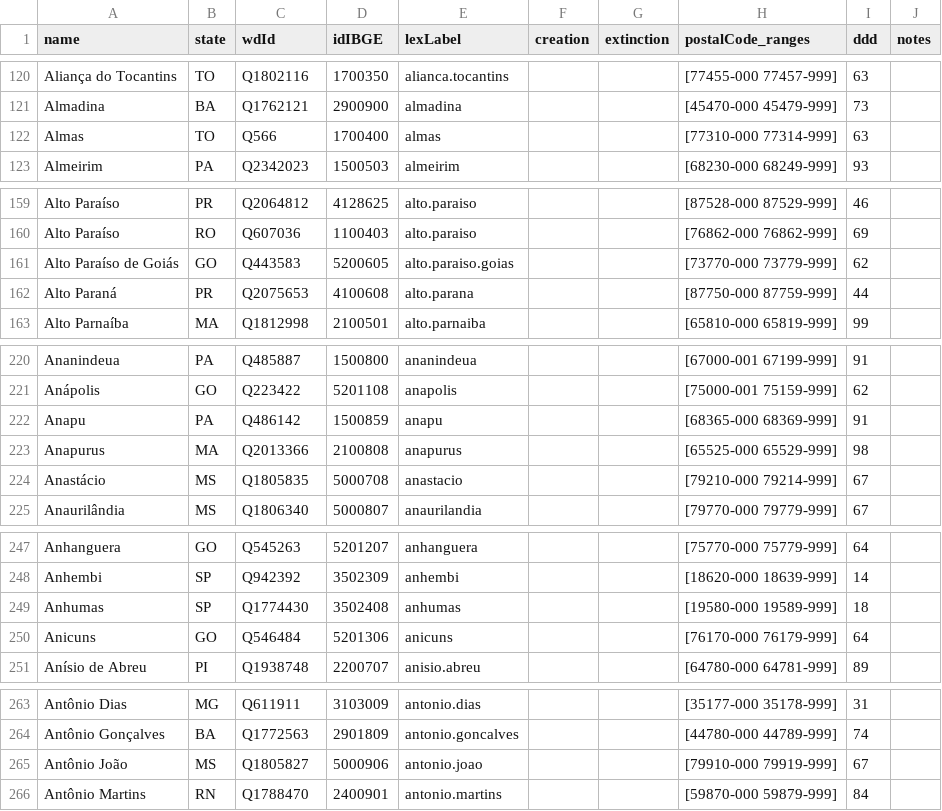
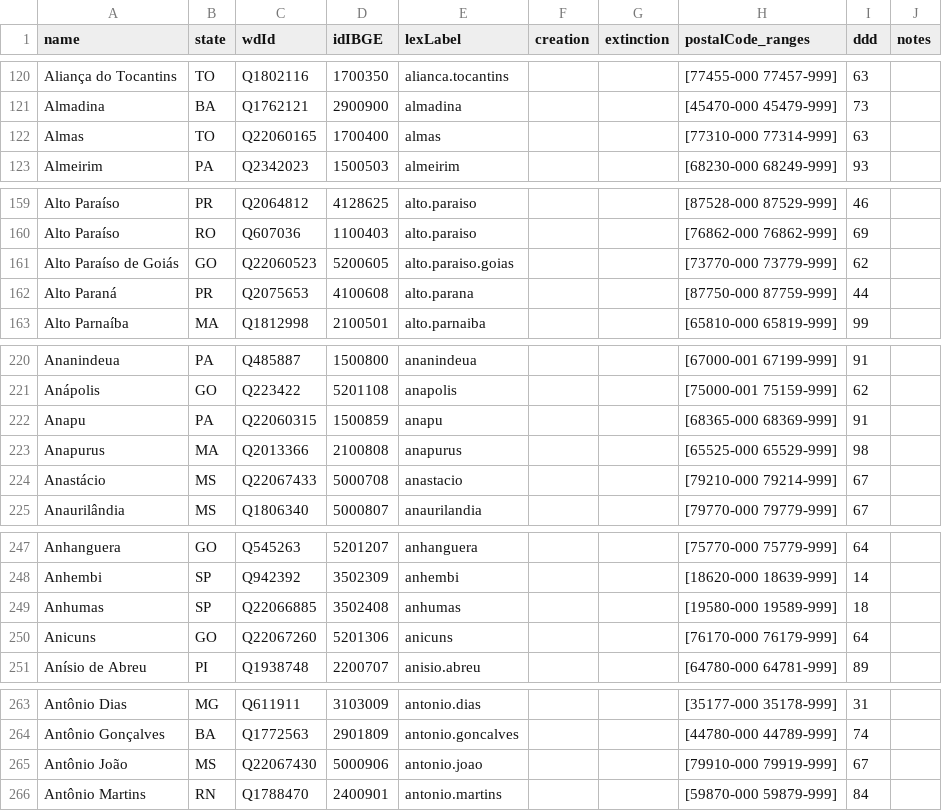
Before and after one commit to datasets-br/city-codes, a CSV file: data/br-city-codes.csv, drawn as a sheet; only a part is shown, gaps mark what is left out; the diff covers the shown part only.

```diff
--- a/data/br-city-codes.csv
+++ b/data/br-city-codes.csv
@@ -121,3 +121,3 @@ Aliança do Tocantins,TO,Q1802116,1700350,alianca.tocantins,,,[77455-000 77457-9
 Almadina,BA,Q1762121,2900900,almadina,,,[45470-000 45479-999],73,
-Almas,TO,Q566,1700400,almas,,,[77310-000 77314-999],63,
+Almas,TO,Q22060165,1700400,almas,,,[77310-000 77314-999],63,
 Almeirim,PA,Q2342023,1500503,almeirim,,,[68230-000 68249-999],93,
@@ -160,3 +160,3 @@ Alto Paraíso,PR,Q2064812,4128625,alto.paraiso,,,[87528-000 87529-999],46,
 Alto Paraíso,RO,Q607036,1100403,alto.paraiso,,,[76862-000 76862-999],69,
-Alto Paraíso de Goiás,GO,Q443583,5200605,alto.paraiso.goias,,,[73770-000 73779-999],62,
+Alto Paraíso de Goiás,GO,Q22060523,5200605,alto.paraiso.goias,,,[73770-000 73779-999],62,
 Alto Paraná,PR,Q2075653,4100608,alto.parana,,,[87750-000 87759-999],44,
@@ -221,5 +221,5 @@ Ananindeua,PA,Q485887,1500800,ananindeua,,,[67000-001 67199-999],91,
 Anápolis,GO,Q223422,5201108,anapolis,,,[75000-001 75159-999],62,
-Anapu,PA,Q486142,1500859,anapu,,,[68365-000 68369-999],91,
+Anapu,PA,Q22060315,1500859,anapu,,,[68365-000 68369-999],91,
 Anapurus,MA,Q2013366,2100808,anapurus,,,[65525-000 65529-999],98,
-Anastácio,MS,Q1805835,5000708,anastacio,,,[79210-000 79214-999],67,
+Anastácio,MS,Q22067433,5000708,anastacio,,,[79210-000 79214-999],67,
 Anaurilândia,MS,Q1806340,5000807,anaurilandia,,,[79770-000 79779-999],67,
@@ -248,4 +248,4 @@ Anhanguera,GO,Q545263,5201207,anhanguera,,,[75770-000 75779-999],64,
 Anhembi,SP,Q942392,3502309,anhembi,,,[18620-000 18639-999],14,
-Anhumas,SP,Q1774430,3502408,anhumas,,,[19580-000 19589-999],18,
-Anicuns,GO,Q546484,5201306,anicuns,,,[76170-000 76179-999],64,
+Anhumas,SP,Q22066885,3502408,anhumas,,,[19580-000 19589-999],18,
+Anicuns,GO,Q22067260,5201306,anicuns,,,[76170-000 76179-999],64,
 Anísio de Abreu,PI,Q1938748,2200707,anisio.abreu,,,[64780-000 64781-999],89,
@@ -264,3 +264,3 @@ Antônio Dias,MG,Q611911,3103009,antonio.dias,,,[35177-000 35178-999],31,
 Antônio Gonçalves,BA,Q1772563,2901809,antonio.goncalves,,,[44780-000 44789-999],74,
-Antônio João,MS,Q1805827,5000906,antonio.joao,,,[79910-000 79919-999],67,
+Antônio João,MS,Q22067430,5000906,antonio.joao,,,[79910-000 79919-999],67,
 Antônio Martins,RN,Q1788470,2400901,antonio.martins,,,[59870-000 59879-999],84,
```
Also changed, not shown: 6 edited cells elsewhere in this file, 13 other files.
